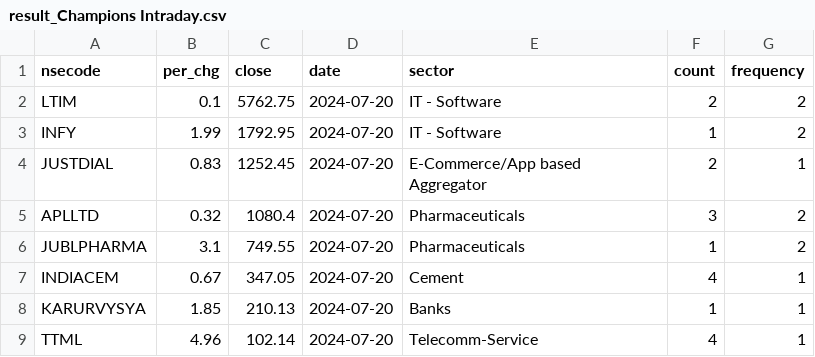
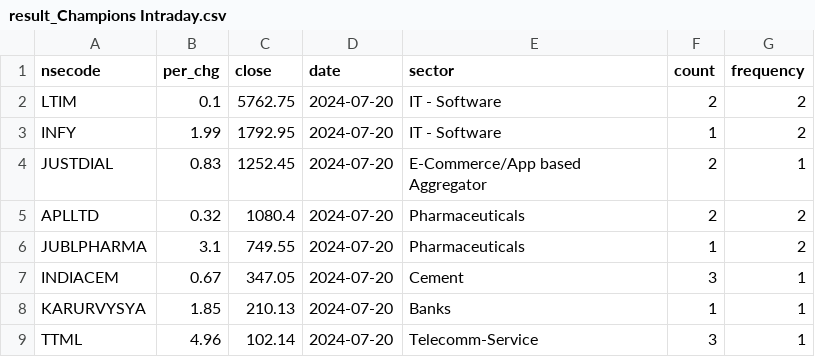
Before and after one commit to rajeshbond/datachart-20.7.2024, a CSV file: result/result_Champions Intraday.csv (was result_Champions Intraday.csv), drawn as a sheet.

Commit message:
modified:   app/functions/back_end_chart_ink.py 	modified:   app/functions/sorted_data.py 	modified:   app/models.py 	modified:   app/routers/fetchdata.py 	modified:   app/schemas.py 	renamed:    Champions Intraday.csv -> mid/Champions Intraday.csv 	renamed:    Champions Over Brought.csv -> mid/Champions Over Brought.csv 	renamed:    Champions Positional.csv -> mid/Champions Positional.csv 	renamed:    Champions Reversal Stocks.csv -> mid/Champions Reversal Stocks.csv 	renamed:    Champions Swing.csv -> mid/Champions Swing.csv 	renamed:    result_Champions Intraday.csv -> result/result_Champions Intraday.csv 	renamed:    result_Champions Over Brought.csv -> result/result_Champions Over Brought.csv 	renamed:    result_Champions Positional.csv -> result/result_Champions Positional.csv 	renamed:    result_Champions Reversal Stocks.csv -> result/result_Champions Reversal Stocks.csv 	renamed:    result_Champions Swing.csv -> result/result_Champions Swing.csv

```diff
--- a/result_Champions Intraday.csv
+++ b/result/result_Champions Intraday.csv
@@ -4,6 +4,6 @@ INFY,1.99,1792.95,2024-07-20,IT - Software,1,2
 JUSTDIAL,0.83,1252.45,2024-07-20,E-Commerce/App based Aggregator,2,1
-APLLTD,0.32,1080.4,2024-07-20,Pharmaceuticals,3,2
+APLLTD,0.32,1080.4,2024-07-20,Pharmaceuticals,2,2
 JUBLPHARMA,3.1,749.55,2024-07-20,Pharmaceuticals,1,2
-INDIACEM,0.67,347.05,2024-07-20,Cement,4,1
+INDIACEM,0.67,347.05,2024-07-20,Cement,3,1
 KARURVYSYA,1.85,210.13,2024-07-20,Banks,1,1
-TTML,4.96,102.14,2024-07-20,Telecomm-Service,4,1
+TTML,4.96,102.14,2024-07-20,Telecomm-Service,3,1
```
Also changed, not shown: result/result_Champions Over Brought.csv, result/result_Champions Positional.csv, 18 other files.
